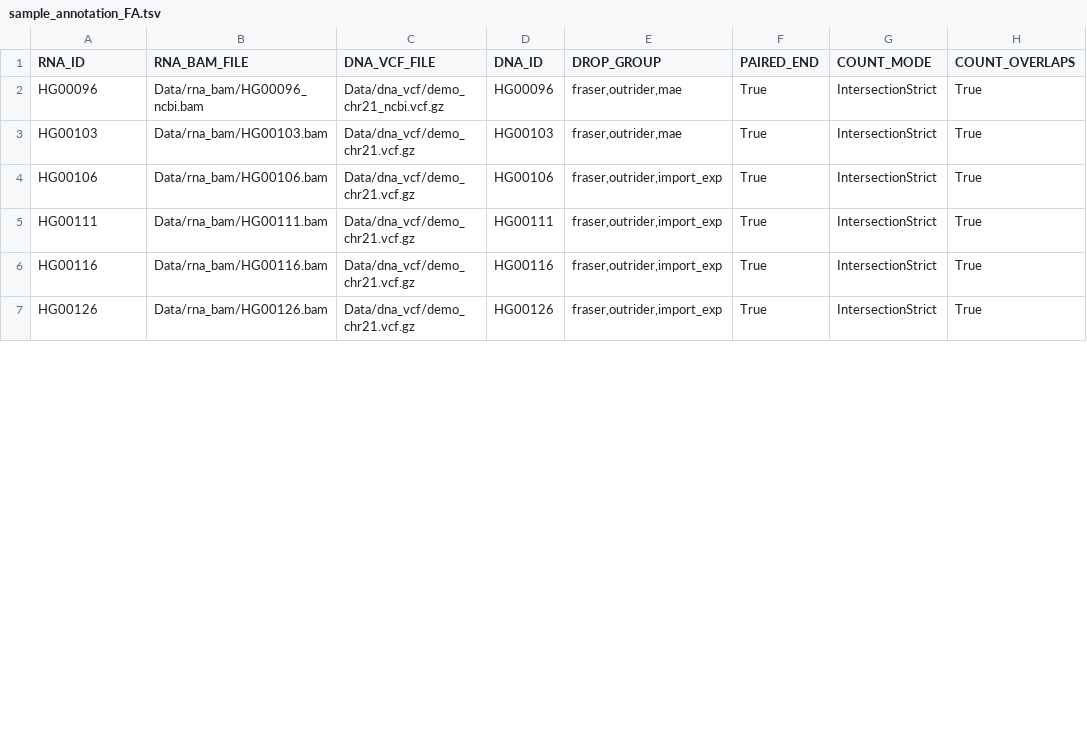
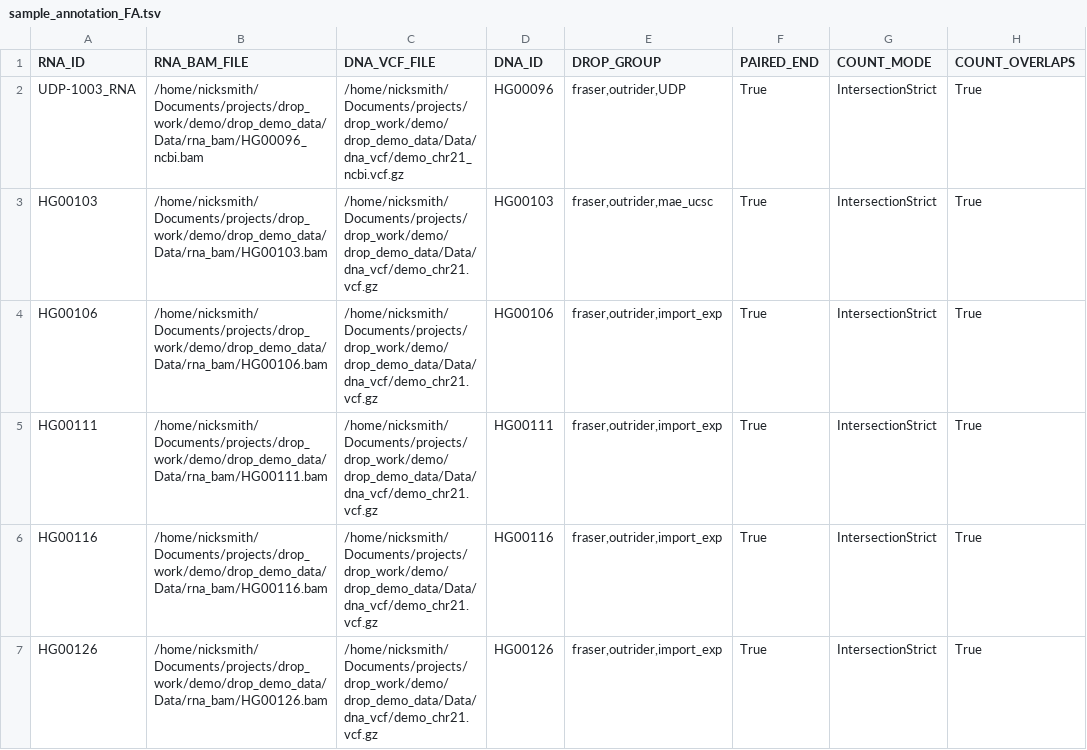
Before and after one commit to gagneurlab/drop_demo_data, a TSV file: Data/sample_annotation_FA.tsv, drawn as a sheet; only a part is shown; the diff covers the shown part only; the diff names each change by its address in the sheet, - before the commit and + after, or states it on an @@ line.

```diff
--- a/Data/sample_annotation_FA.tsv
+++ b/Data/sample_annotation_FA.tsv
-A2 (RNA_ID): HG00096
+A2 (RNA_ID): UDP-1003_RNA
-B2 (RNA_BAM_FILE): Data/rna_bam/HG00096_ncbi.bam
+B2 (RNA_BAM_FILE): /home/nicksmith/Documents/projects/drop_work/demo/drop_demo_data/Data/rna_bam/HG00096_ncbi.bam
-C2 (DNA_VCF_FILE): Data/dna_vcf/demo_chr21_ncbi.vcf.gz
+C2 (DNA_VCF_FILE): /home/nicksmith/Documents/projects/drop_work/demo/drop_demo_data/Data/dna_vcf/demo_chr21_ncbi.vcf.gz
-E2 (DROP_GROUP): fraser,outrider,mae
+E2 (DROP_GROUP): fraser,outrider,UDP
-B3 (RNA_BAM_FILE): Data/rna_bam/HG00103.bam
+B3 (RNA_BAM_FILE): /home/nicksmith/Documents/projects/drop_work/demo/drop_demo_data/Data/rna_bam/HG00103.bam
-C3:C7 (DNA_VCF_FILE): Data/dna_vcf/demo_chr21.vcf.gz
+C3:C7 (DNA_VCF_FILE): /home/nicksmith/Documents/projects/drop_work/demo/drop_demo_data/Data/dna_vcf/demo_chr21.vcf.gz
-E3 (DROP_GROUP): fraser,outrider,mae
+E3 (DROP_GROUP): fraser,outrider,mae_ucsc
-B4 (RNA_BAM_FILE): Data/rna_bam/HG00106.bam
+B4 (RNA_BAM_FILE): /home/nicksmith/Documents/projects/drop_work/demo/drop_demo_data/Data/rna_bam/HG00106.bam
-B5 (RNA_BAM_FILE): Data/rna_bam/HG00111.bam
+B5 (RNA_BAM_FILE): /home/nicksmith/Documents/projects/drop_work/demo/drop_demo_data/Data/rna_bam/HG00111.bam
-B6 (RNA_BAM_FILE): Data/rna_bam/HG00116.bam
+B6 (RNA_BAM_FILE): /home/nicksmith/Documents/projects/drop_work/demo/drop_demo_data/Data/rna_bam/HG00116.bam
-B7 (RNA_BAM_FILE): Data/rna_bam/HG00126.bam
+B7 (RNA_BAM_FILE): /home/nicksmith/Documents/projects/drop_work/demo/drop_demo_data/Data/rna_bam/HG00126.bam
```
Also changed, not shown: 11 edited cells elsewhere in this file, Data/sample_annotation.tsv, 4 other files.
